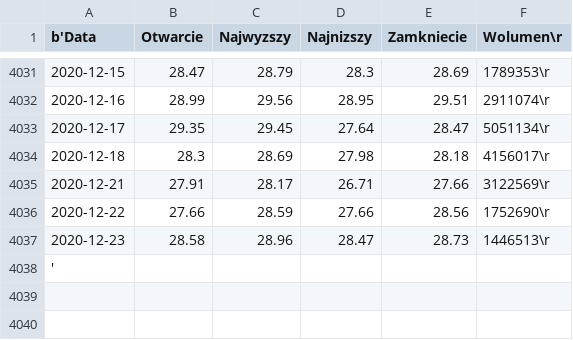
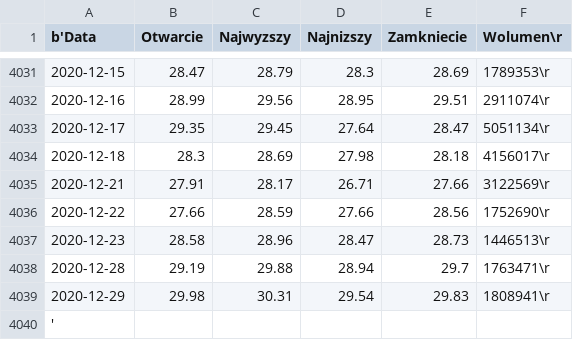
Before and after one commit to kamilDawidowski/djangoProject2_offical, a CSV file: Dane_analiza/Dane_Giełdowe_PKO.csv, drawn as a sheet; only a part is shown, gaps mark what is left out; the diff names each change by its address in the sheet, - before the commit and + after, or states it on an @@ line.

```diff
--- a/Dane_analiza/Dane_Giełdowe_PKO.csv
+++ b/Dane_analiza/Dane_Giełdowe_PKO.csv
+row 4038: 2020-12-28 | 29.19 | 29.88 | 28.94 | 29.7 | 1763471\r
+row 4039: 2020-12-29 | 29.98 | 30.31 | 29.54 | 29.83 | 1808941\r
```
Also changed, not shown: Dane_analiza/Dane_Giełdowe_CCC.csv, 7 other files.
